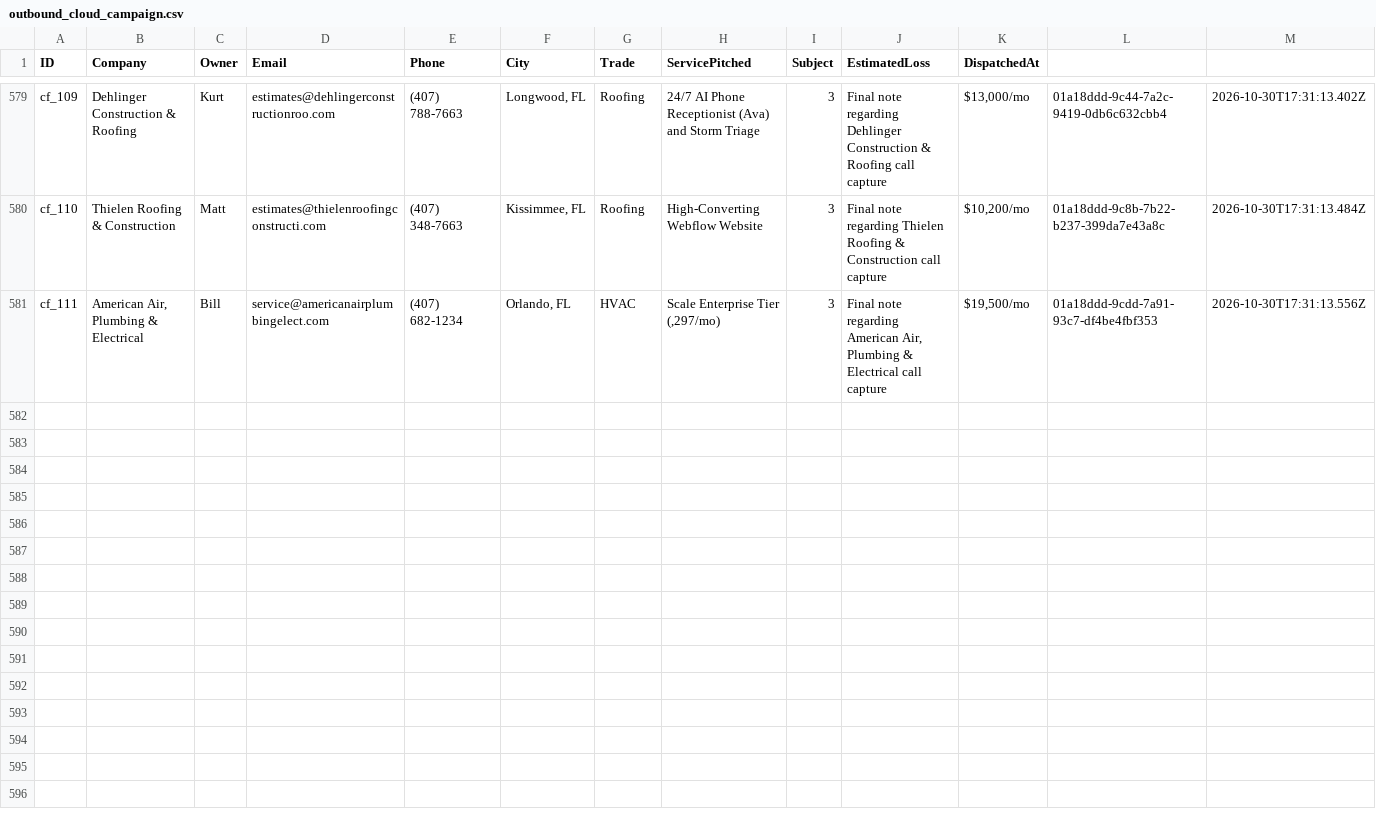
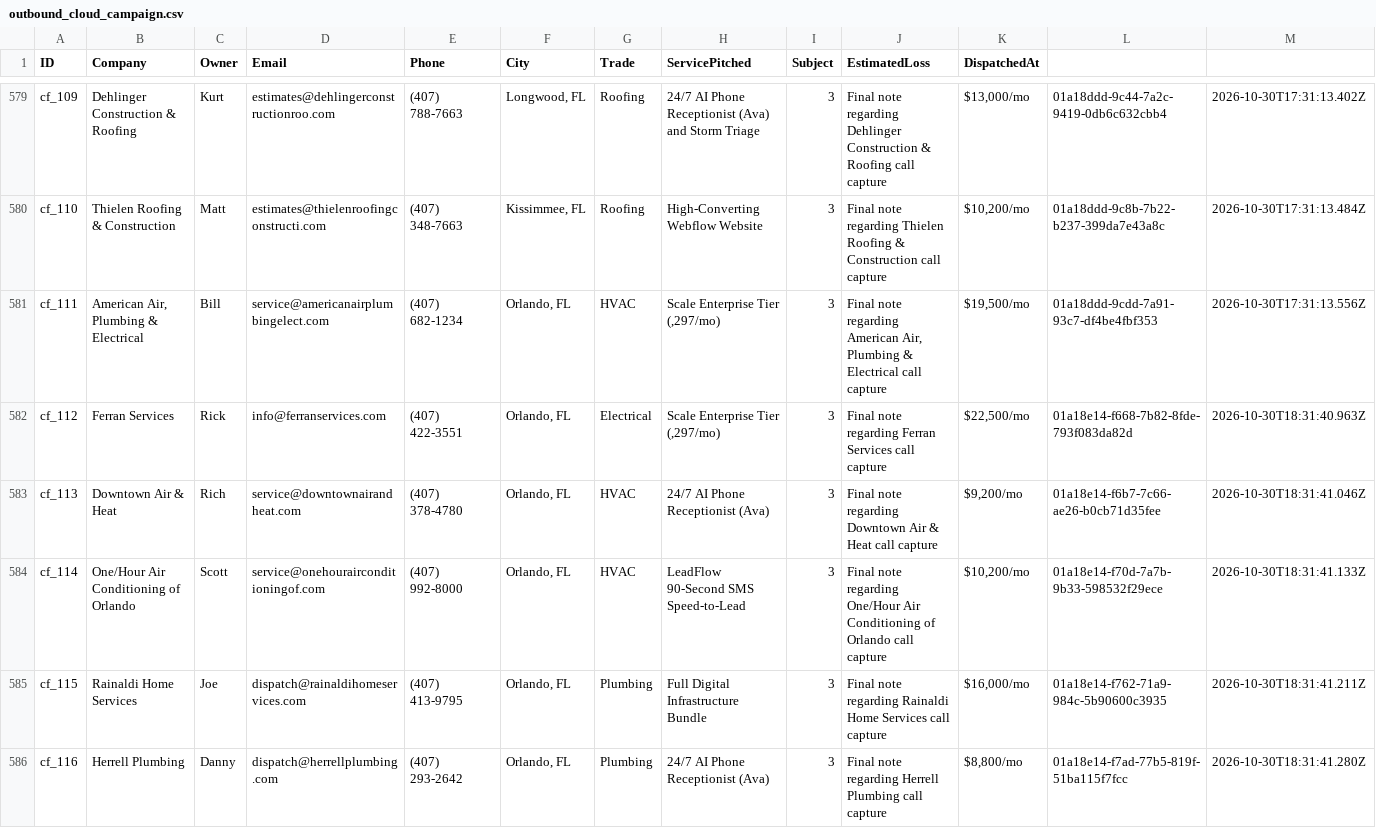
Before and after one commit to hluke2057-hub/Vantorxsolutions, a CSV file: data/outbound_cloud_campaign.csv, drawn as a sheet; only a part is shown, gaps mark what is left out.

Commit message:
chore(cloud-autopilot): 24/7 autonomous dispatch cycle completed [skip ci]

```diff
--- a/data/outbound_cloud_campaign.csv
+++ b/data/outbound_cloud_campaign.csv
@@ -581 +581,6 @@ ID,Company,Owner,Email,Phone,City,Trade,ServicePitched,Subject,EstimatedLoss,Dis
 "cf_111","American Air, Plumbing & Electrical","Bill","service@americanairplumbingelect.com","(407) 682-1234","Orlando, FL","HVAC","Scale Enterprise Tier (,297/mo)","3","Final note regarding American Air, Plumbing & Electrical call capture","$19,500/mo","01a18ddd-9cdd-7a91-93c7-df4be4fbf353","2026-10-30T17:31:13.556Z"
+"cf_112","Ferran Services","Rick","info@ferranservices.com","(407) 422-3551","Orlando, FL","Electrical","Scale Enterprise Tier (,297/mo)","3","Final note regarding Ferran Services call capture","$22,500/mo","01a18e14-f668-7b82-8fde-793f083da82d","2026-10-30T18:31:40.963Z"
+"cf_113","Downtown Air & Heat","Rich","service@downtownairandheat.com","(407) 378-4780","Orlando, FL","HVAC","24/7 AI Phone Receptionist (Ava)","3","Final note regarding Downtown Air & Heat call capture","$9,200/mo","01a18e14-f6b7-7c66-ae26-b0cb71d35fee","2026-10-30T18:31:41.046Z"
+"cf_114","One/Hour Air Conditioning of Orlando","Scott","service@onehourairconditioningof.com","(407) 992-8000","Orlando, FL","HVAC","LeadFlow 90-Second SMS Speed-to-Lead","3","Final note regarding One/Hour Air Conditioning of Orlando call capture","$10,200/mo","01a18e14-f70d-7a7b-9b33-598532f29ece","2026-10-30T18:31:41.133Z"
+"cf_115","Rainaldi Home Services","Joe","dispatch@rainaldihomeservices.com","(407) 413-9795","Orlando, FL","Plumbing","Full Digital Infrastructure Bundle","3","Final note regarding Rainaldi Home Services call capture","$16,000/mo","01a18e14-f762-71a9-984c-5b90600c3935","2026-10-30T18:31:41.211Z"
+"cf_116","Herrell Plumbing","Danny","dispatch@herrellplumbing.com","(407) 293-2642","Orlando, FL","Plumbing","24/7 AI Phone Receptionist (Ava)","3","Final note regarding Herrell Plumbing call capture","$8,800/mo","01a18e14-f7ad-77b5-819f-51ba115f7fcc","2026-10-30T18:31:41.280Z"
```
Also changed, not shown: 4 other files.
